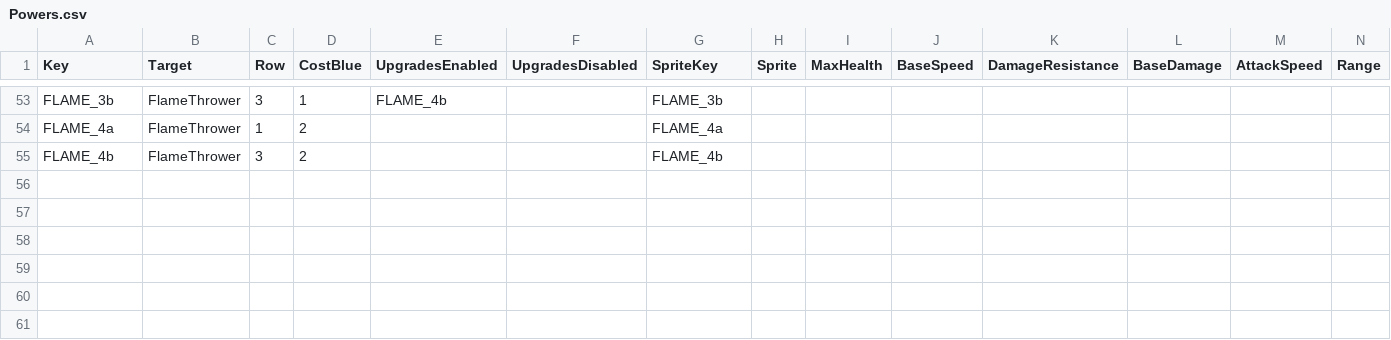
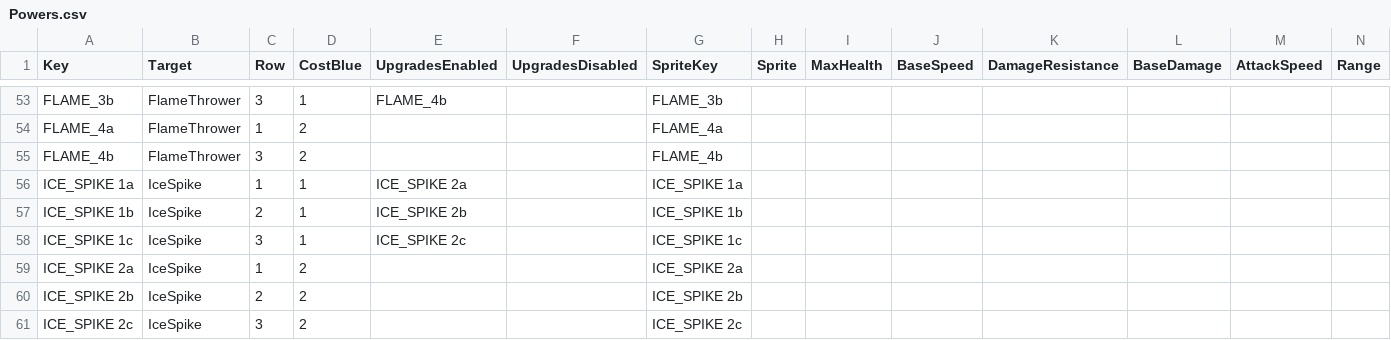
Before and after one commit to XavierClavel/SpaceSurvivorOrbital, a CSV file: Assets/Data/Upgrades/Powers.csv, drawn as a sheet; only a part is shown, gaps mark what is left out; rows hold the shown columns only; the diff names each change by its address in the sheet, - before the commit and + after, or states it on an @@ line.

```diff
--- a/Assets/Data/Upgrades/Powers.csv
+++ b/Assets/Data/Upgrades/Powers.csv
+row 56: ICE_SPIKE 1a | IceSpike | 1 | 1 | ICE_SPIKE 2a |  | ICE_SPIKE 1a
+row 57: ICE_SPIKE 1b | IceSpike | 2 | 1 | ICE_SPIKE 2b |  | ICE_SPIKE 1b
+row 58: ICE_SPIKE 1c | IceSpike | 3 | 1 | ICE_SPIKE 2c |  | ICE_SPIKE 1c
+row 59: ICE_SPIKE 2a | IceSpike | 1 | 2 |  |  | ICE_SPIKE 2a
+row 60: ICE_SPIKE 2b | IceSpike | 2 | 2 |  |  | ICE_SPIKE 2b
+row 61: ICE_SPIKE 2c | IceSpike | 3 | 2 |  |  | ICE_SPIKE 2c
```
Also changed, not shown: Assets/Data/ButtonLocalization.csv, Assets/Data/PowerData.csv, 27 other files.
